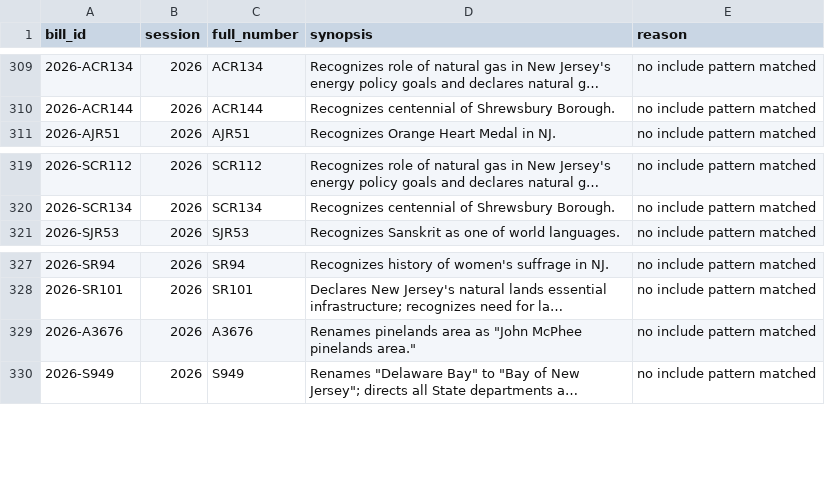
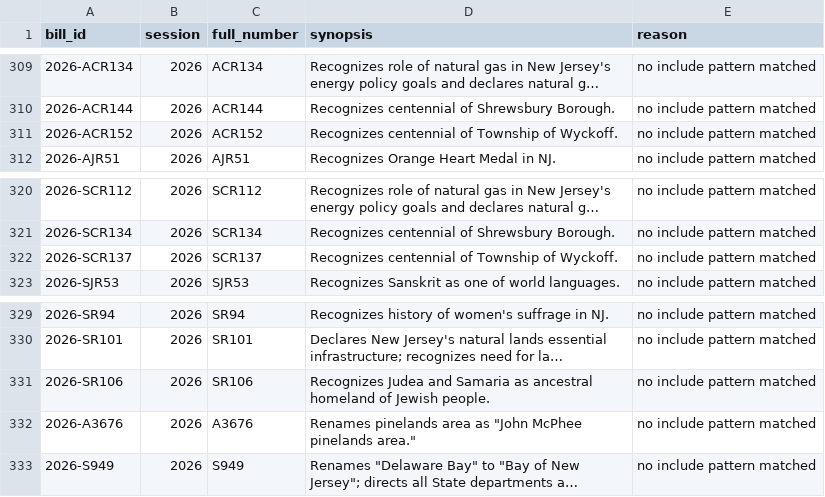
Before and after one commit to sstirling/nj-designates, a CSV file: data/processed/audit_rejected.csv, drawn as a sheet; only a part is shown, gaps mark what is left out; long unchanged cells end in …; the diff names each change by its address in the sheet, - before the commit and + after, or states it on an @@ line.

```diff
--- a/data/processed/audit_rejected.csv
+++ b/data/processed/audit_rejected.csv
+row 311: 2026-ACR152 | 2026 | ACR152 | Recognizes centennial of Township of Wyckoff. | no include pattern matched
+row 322: 2026-SCR137 | 2026 | SCR137 | Recognizes centennial of Township of Wyckoff. | no include pattern matched
+row 331: 2026-SR106 | 2026 | SR106 | Recognizes Judea and Samaria as ancestral homeland of Jewish people. | no include pattern matched
```
Also changed, not shown: 5 other files.
